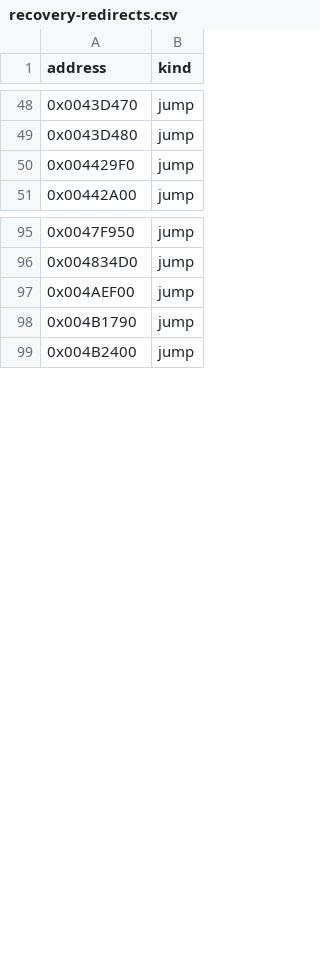
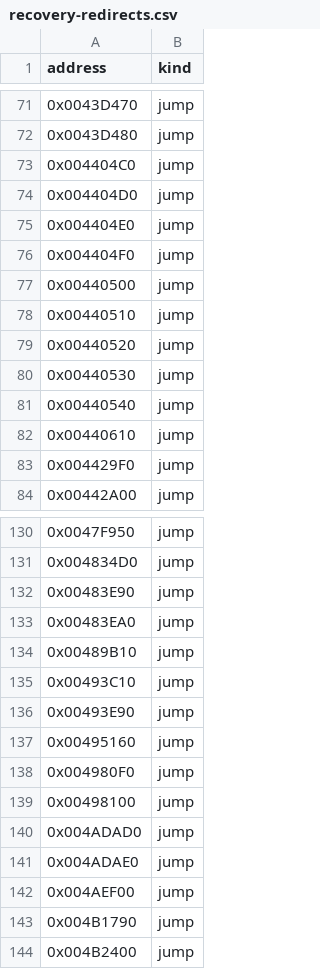
Before and after one commit to fran6co/OpenSMACX, a CSV file: docs/recovery-redirects.csv, drawn as a sheet; only a part is shown, gaps mark what is left out; the diff covers the shown part only.

```diff
--- a/docs/recovery-redirects.csv
+++ b/docs/recovery-redirects.csv
@@ -49,2 +72,12 @@ address,kind
 0x0043D480,jump
+0x004404C0,jump
+0x004404D0,jump
+0x004404E0,jump
+0x004404F0,jump
+0x00440500,jump
+0x00440510,jump
+0x00440520,jump
+0x00440530,jump
+0x00440540,jump
+0x00440610,jump
 0x004429F0,jump
@@ -96,2 +131,12 @@ address,kind
 0x004834D0,jump
+0x00483E90,jump
+0x00483EA0,jump
+0x00489B10,jump
+0x00493C10,jump
+0x00493E90,jump
+0x00495160,jump
+0x004980F0,jump
+0x00498100,jump
+0x004ADAD0,jump
+0x004ADAE0,jump
 0x004AEF00,jump
```
Also changed, not shown: 26 added rows elsewhere in this file, 31 other files.
